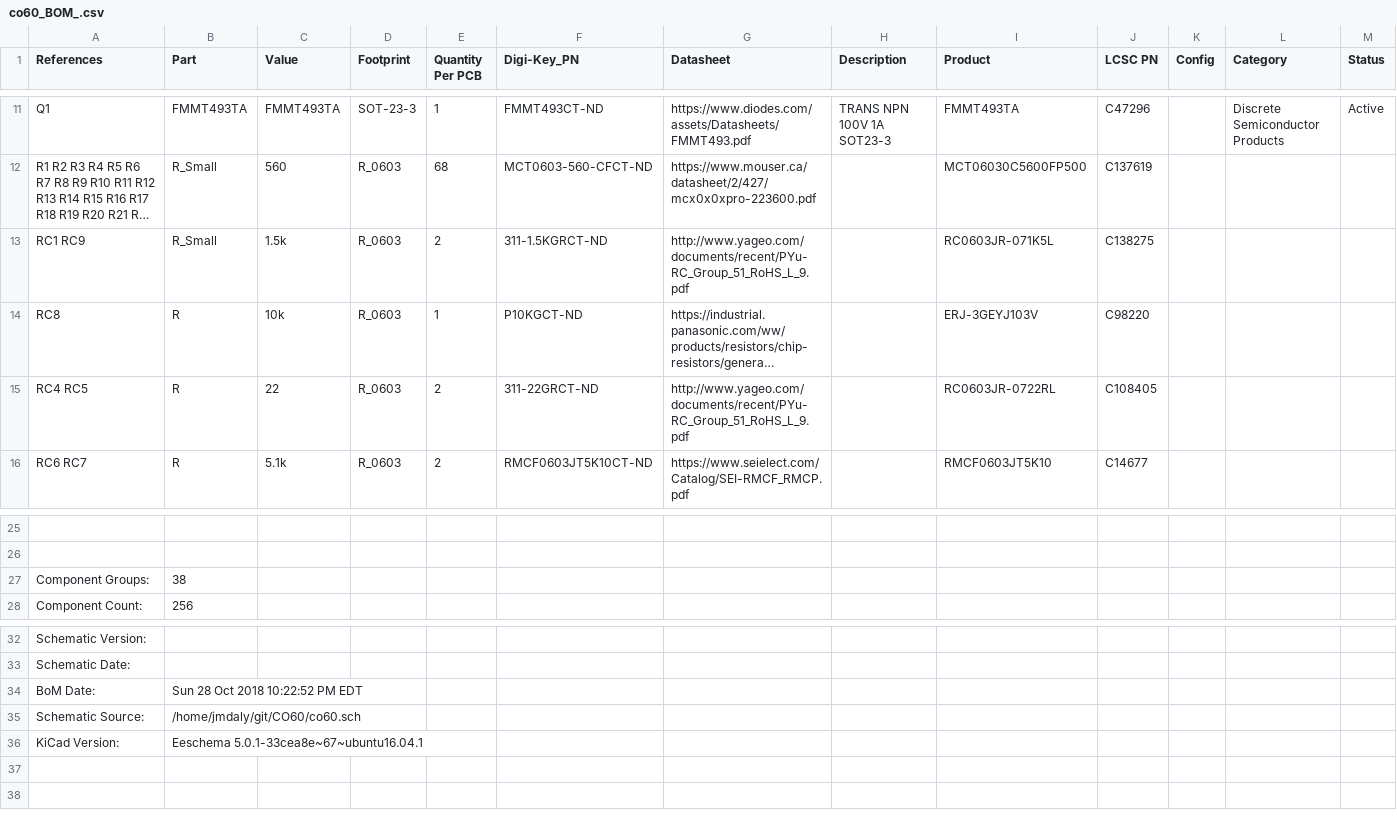
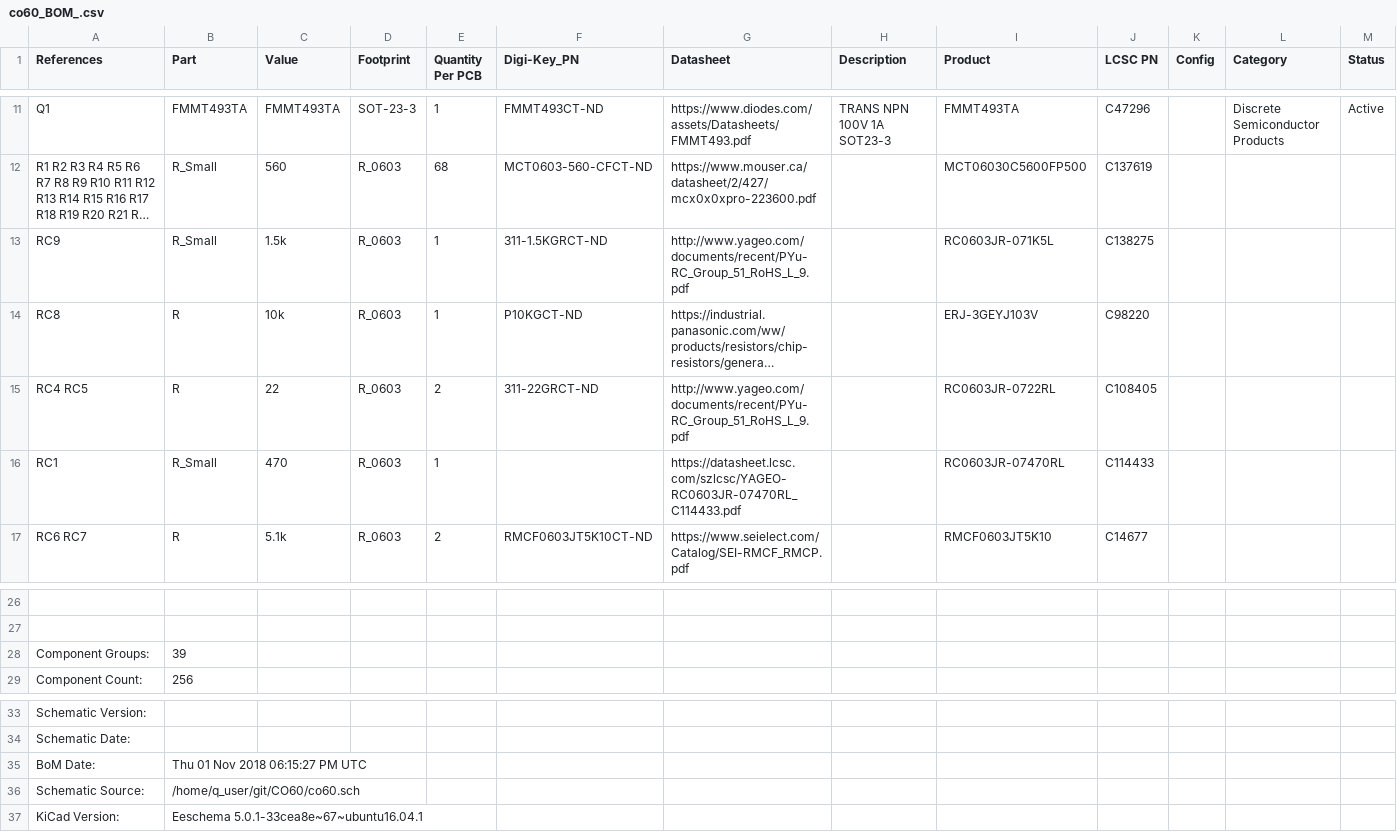
Before and after one commit to jmdaly/CO60, a CSV file: co60_BOM_.csv, drawn as a sheet; only a part is shown, gaps mark what is left out; long unchanged cells end in …; addresses are those after the commit; rows hold the shown columns only; the diff names each change by its address in the sheet, - before the commit and + after, or states it on an @@ line.

Commit message:
Update: Switch transistor base resitor to accomodate 3.3V
Since the STM32 GPIO pins will output at 3.3V, we need to lower the
resistor value at the transistor base pin so that the base will
be supplied with enough current to keep the transistor in saturation.

```diff
--- a/co60_BOM_.csv
+++ b/co60_BOM_.csv
-A13 (References): RC1 RC9
+A13 (References): RC9
-E13 (Quantity Per PCB): 2
+E13 (Quantity Per PCB): 1
+row 16: RC1 | R_Small | 470 | R_0603 | 1 |  | https://datasheet.lcsc.com/szlcsc/YAGEO-RC0603JR-07470RL_C114433.pdf |  | RC0603JR-07470RL | C114433
-B28 (Part): 38
+B28 (Part): 39
-B35 (Part): Sun 28 Oct 2018 10:22:52 PM EDT
+B35 (Part): Thu 01 Nov 2018 06:15:27 PM UTC
-B36 (Part): /home/jmdaly/git/CO60/co60.sch
+B36 (Part): /home/q_user/git/CO60/co60.sch
```
Also changed, not shown: 14 other files.
